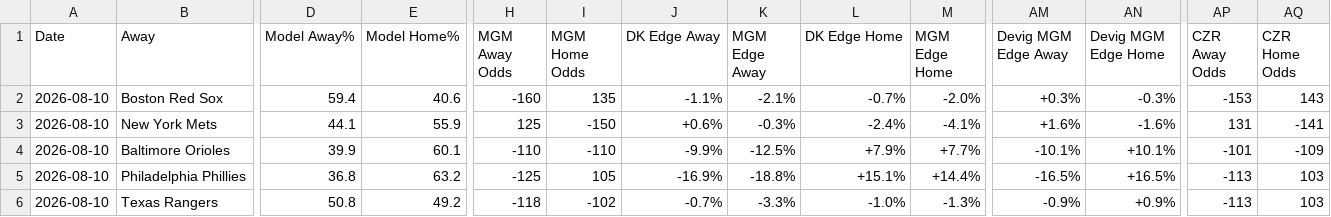
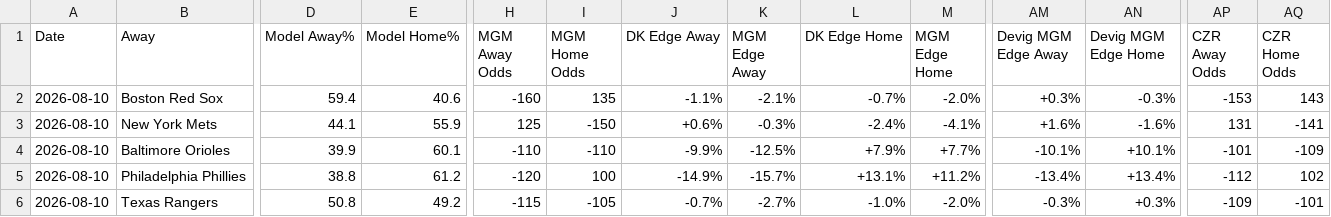
Before and after one commit to myles00price/baseball-model, a CSV file: picks_2026-08-10.csv, drawn as a sheet; only a part is shown, gaps mark what is left out; the diff covers the shown part only; the diff names each change by its address in the sheet, - before the commit and + after, or states it on an @@ line.

Commit message:
lineup lock update 2026-08-10

```diff
--- a/picks_2026-08-10.csv
+++ b/picks_2026-08-10.csv
-D5 (Model Away%): 36.8
+D5 (Model Away%): 38.8
-E5 (Model Home%): 63.2
+E5 (Model Home%): 61.2
-H5 (MGM Away Odds): -125
+H5 (MGM Away Odds): -120
-I5 (MGM Home Odds): 105
+I5 (MGM Home Odds): 100
-J5 (DK Edge Away): -16.9%
+J5 (DK Edge Away): -14.9%
-K5 (MGM Edge Away): -18.8%
+K5 (MGM Edge Away): -15.7%
-L5 (DK Edge Home): +15.1%
+L5 (DK Edge Home): +13.1%
-M5 (MGM Edge Home): +14.4%
+M5 (MGM Edge Home): +11.2%
-AM5 (Devig MGM Edge Away): -16.5%
+AM5 (Devig MGM Edge Away): -13.4%
-AN5 (Devig MGM Edge Home): +16.5%
+AN5 (Devig MGM Edge Home): +13.4%
-AP5 (CZR Away Odds): -113
+AP5 (CZR Away Odds): -112
-AQ5 (CZR Home Odds): 103
+AQ5 (CZR Home Odds): 102
-H6 (MGM Away Odds): -118
+H6 (MGM Away Odds): -115
-I6 (MGM Home Odds): -102
+I6 (MGM Home Odds): -105
-K6 (MGM Edge Away): -3.3%
+K6 (MGM Edge Away): -2.7%
-M6 (MGM Edge Home): -1.3%
+M6 (MGM Edge Home): -2.0%
-AM6 (Devig MGM Edge Away): -0.9%
+AM6 (Devig MGM Edge Away): -0.3%
-AN6 (Devig MGM Edge Home): +0.9%
+AN6 (Devig MGM Edge Home): +0.3%
-AP6 (CZR Away Odds): -113
+AP6 (CZR Away Odds): -109
-AQ6 (CZR Home Odds): 103
+AQ6 (CZR Home Odds): -101
```
Also changed, not shown: 43 edited cells elsewhere in this file, 1 other file.
